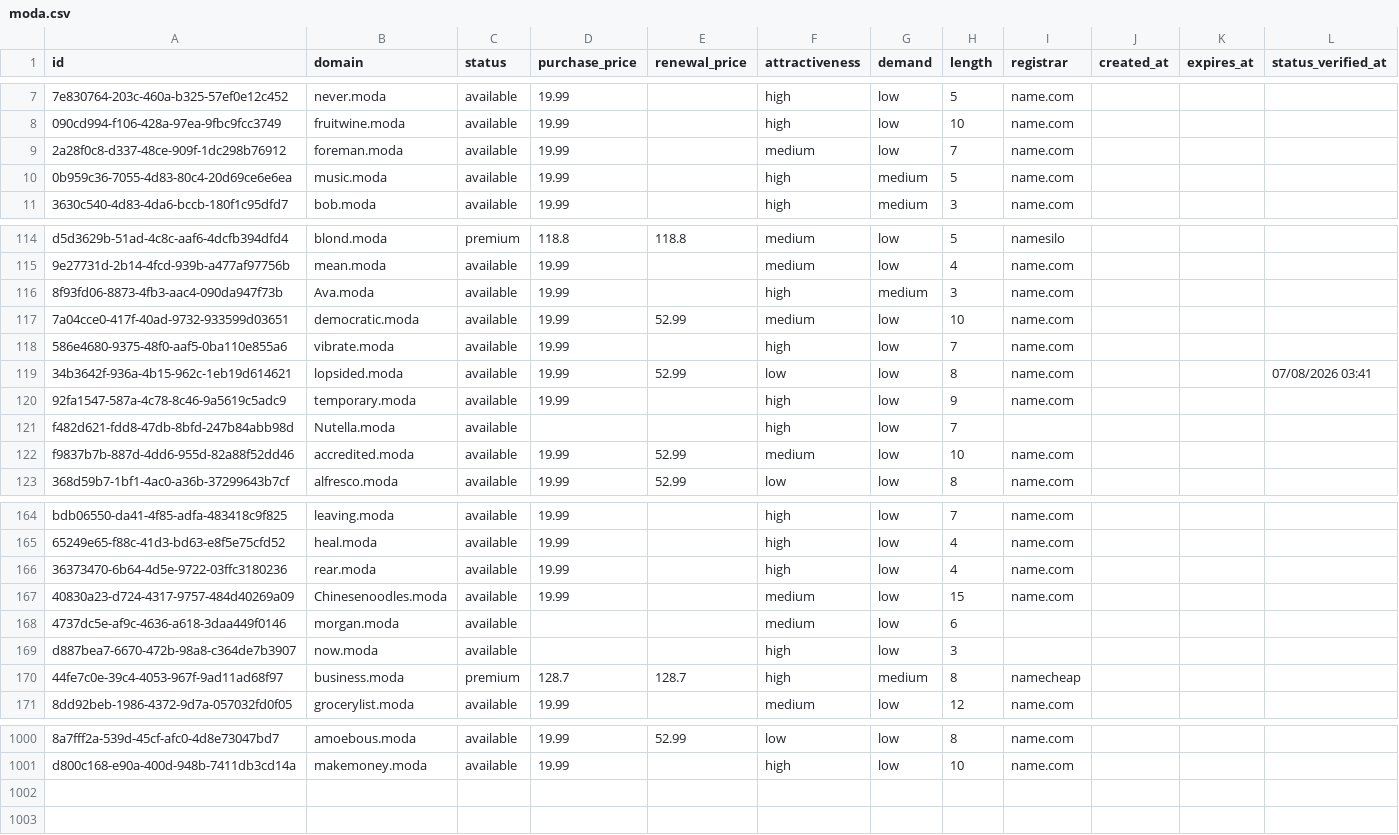
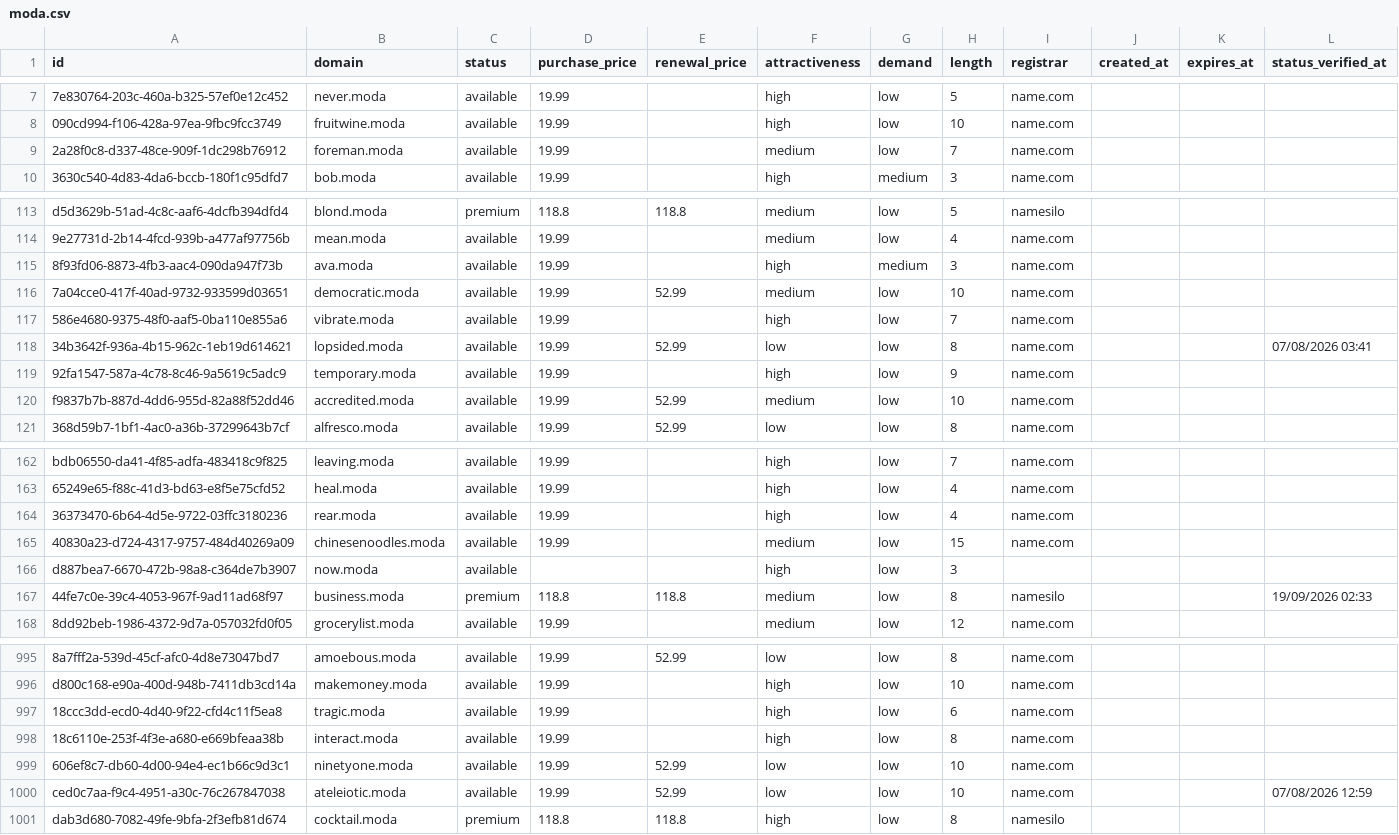
Before and after one commit to UniqueDomains/moda-oneword-domains, a CSV file: moda.csv, drawn as a sheet; only a part is shown, gaps mark what is left out; removed rows and columns are numbered as before the commit, all else as after; the diff covers the shown part only; the diff names each change by its address in the sheet, - before the commit and + after, or states it on an @@ line.

Commit message:
Domains update

```diff
--- a/moda.csv
+++ b/moda.csv
-row 10: 0b959c36-7055-4d83-80c4-20d69ce6e6ea | music.moda | available | 19.99 |  | high | medium | 5 | name.com
-B115 (domain): Ava.moda
+B115 (domain): ava.moda
-row 121: f482d621-fdd8-47db-8bfd-247b84abb98d | Nutella.moda | available |  |  | high | low | 7
-B165 (domain): Chinesenoodles.moda
+B165 (domain): chinesenoodles.moda
-row 168: 4737dc5e-af9c-4636-a618-3daa449f0146 | morgan.moda | available |  |  | medium | low | 6
-D167 (purchase_price): 128.7
+D167 (purchase_price): 118.8
-E167 (renewal_price): 128.7
+E167 (renewal_price): 118.8
-F167 (attractiveness): high
+F167 (attractiveness): medium
-G167 (demand): medium
+G167 (demand): low
-I167 (registrar): namecheap
+I167 (registrar): namesilo
-L167 (status_verified_at): (empty)
+L167 (status_verified_at): 19/09/2026 02:33
+row 997: 18ccc3dd-ecd0-4d40-9f22-cfd4c11f5ea8 | tragic.moda | available | 19.99 |  | high | low | 6 | name.com
+row 998: 18c6110e-253f-4f3e-a680-e669bfeaa38b | interact.moda | available | 19.99 |  | high | low | 8 | name.com
+row 999: 606ef8c7-db60-4d00-94e4-ec1b66c9d3c1 | ninetyone.moda | available | 19.99 | 52.99 | low | low | 10 | name.com
+row 1000: ced0c7aa-f9c4-4951-a30c-76c267847038 | ateleiotic.moda | available | 19.99 | 52.99 | low | low | 10 | name.com |  |  | 07/08/2026 12:59
+row 1001: dab3d680-7082-49fe-9bfa-2f3efb81d674 | cocktail.moda | premium | 118.8 | 118.8 | high | low | 8 | namesilo
```
Also changed, not shown: 2 removed rows and 94 edited cells elsewhere in this file, 4 other files.
